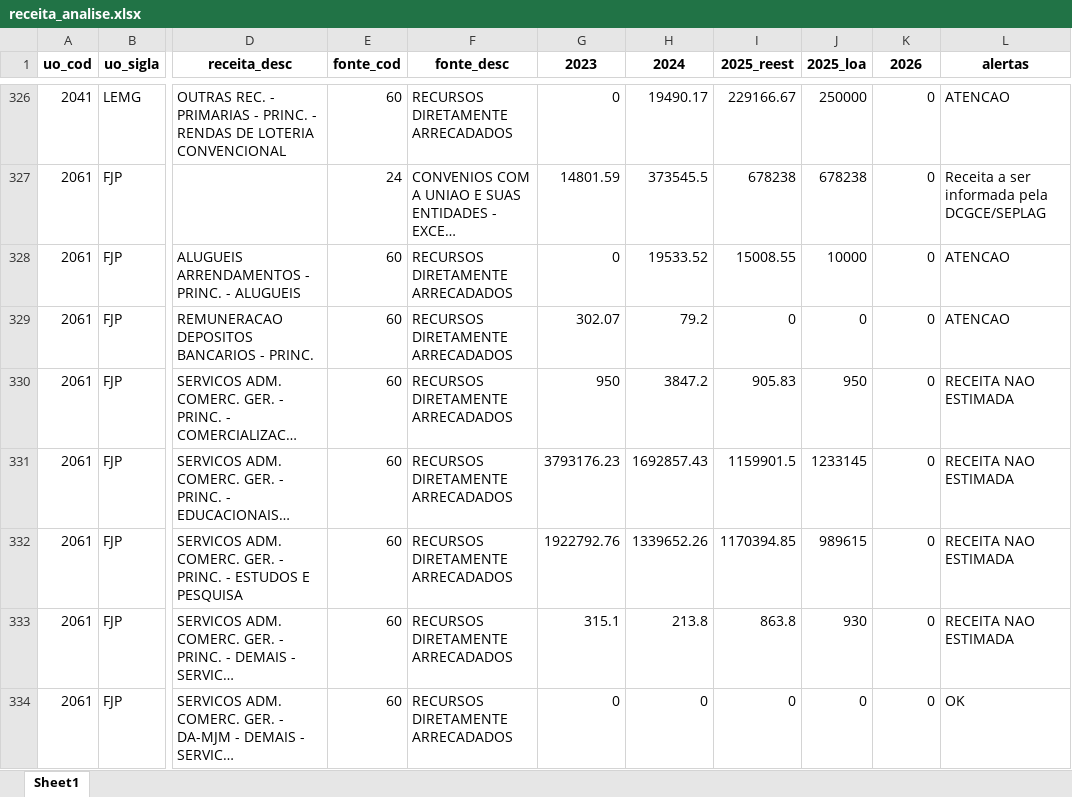
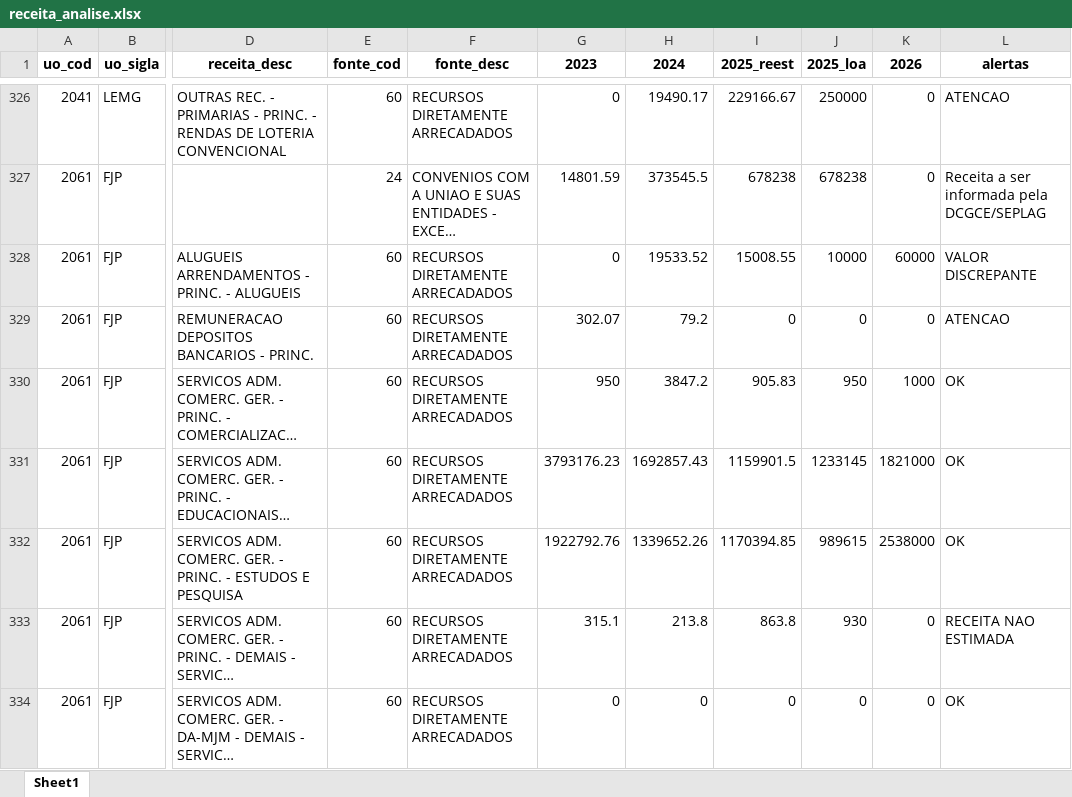
Before and after one commit to splor-mg/painel-ldo, an Excel workbook: data/receita_analise.xlsx, sheet Sheet1, drawn as a sheet; only a part is shown, gaps mark what is left out; long unchanged cells end in …; values as stored, in another font and other column widths than the file's, no borders; the diff covers the shown part only; the diff names each change by its address in the sheet, - before the commit and + after, or states it on an @@ line.

```diff
--- a/data/receita_analise.xlsx (sheet Sheet1)
+++ b/data/receita_analise.xlsx (sheet Sheet1)
-K328 (2026): 0
+K328 (2026): 60000
-L328 (alertas): ATENCAO
+L328 (alertas): VALOR DISCREPANTE
-K330 (2026): 0
+K330 (2026): 1000
-L330:L332 (alertas): RECEITA NAO ESTIMADA
+L330:L332 (alertas): OK
-K331 (2026): 0
+K331 (2026): 1821000
-K332 (2026): 0
+K332 (2026): 2538000
```
Also changed, not shown: 47 edited cells elsewhere in this sheet, data/fonte_analise.xlsx, 2 other files.
